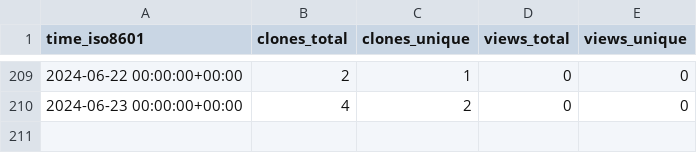
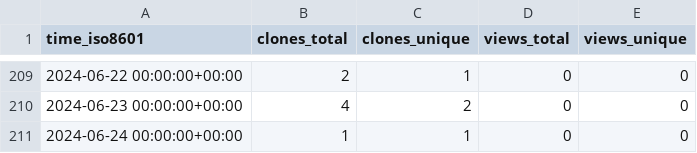
Before and after one commit to stablecaps/services-api-go, a CSV file: stablecaps/services-api-go/ghrs-data/views_clones_aggregate.csv, drawn as a sheet; only a part is shown, gaps mark what is left out.

```diff
--- a/stablecaps/services-api-go/ghrs-data/views_clones_aggregate.csv
+++ b/stablecaps/services-api-go/ghrs-data/views_clones_aggregate.csv
@@ -210 +210,2 @@ time_iso8601,clones_total,clones_unique,views_total,views_unique
 2024-06-23 00:00:00+00:00,4,2,0,0
+2024-06-24 00:00:00+00:00,1,1,0,0
```
Also changed, not shown: 1 other file.
